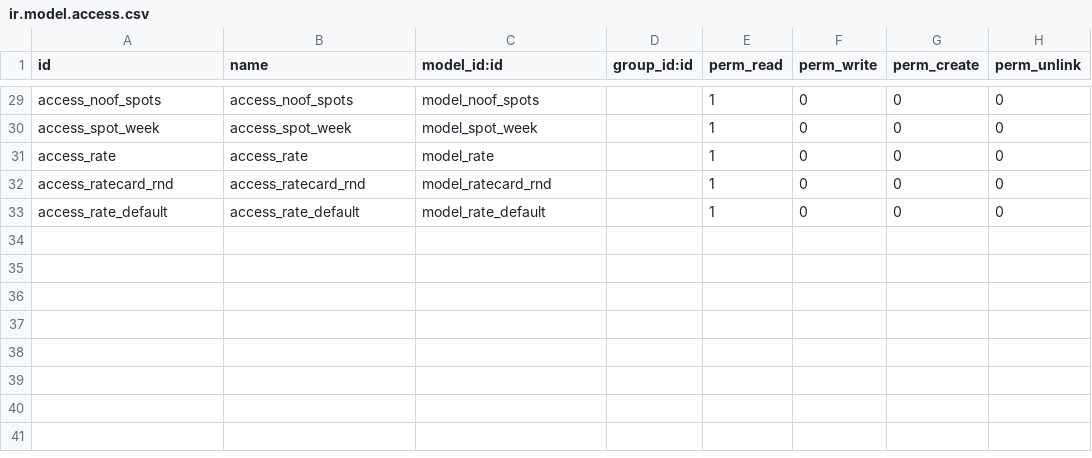
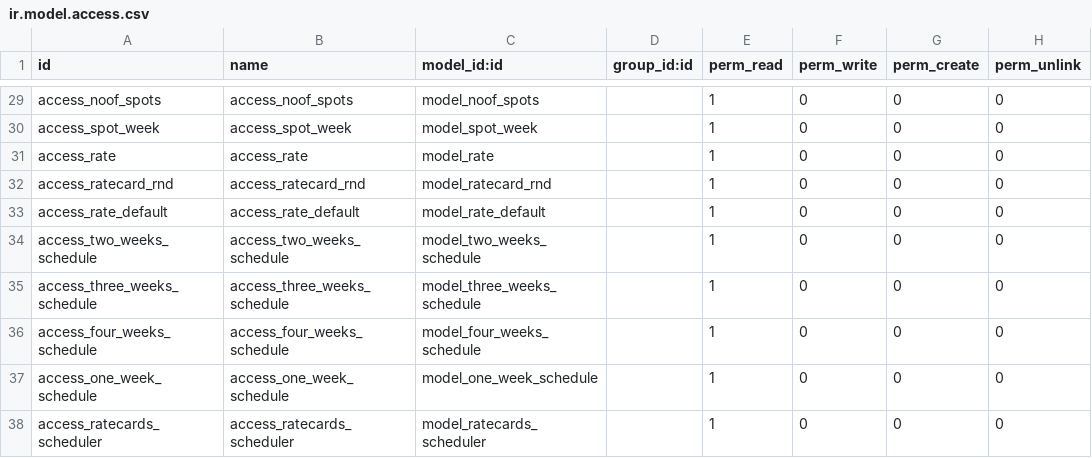
Before and after one commit to nzaniela/ratecard, a CSV file: security/ir.model.access.csv, drawn as a sheet; only a part is shown, gaps mark what is left out; the diff names each change by its address in the sheet, - before the commit and + after, or states it on an @@ line.

Commit message:
work not finished  on  ratecard scheduling

```diff
--- a/security/ir.model.access.csv
+++ b/security/ir.model.access.csv
+row 34: access_two_weeks_schedule | access_two_weeks_schedule | model_two_weeks_schedule |  | 1 | 0 | 0 | 0
+row 35: access_three_weeks_schedule | access_three_weeks_schedule | model_three_weeks_schedule |  | 1 | 0 | 0 | 0
+row 36: access_four_weeks_schedule | access_four_weeks_schedule | model_four_weeks_schedule |  | 1 | 0 | 0 | 0
+row 37: access_one_week_schedule | access_one_week_schedule | model_one_week_schedule |  | 1 | 0 | 0 | 0
+row 38: access_ratecards_scheduler | access_ratecards_scheduler | model_ratecards_scheduler |  | 1 | 0 | 0 | 0
```
Also changed, not shown: 10 other files.
